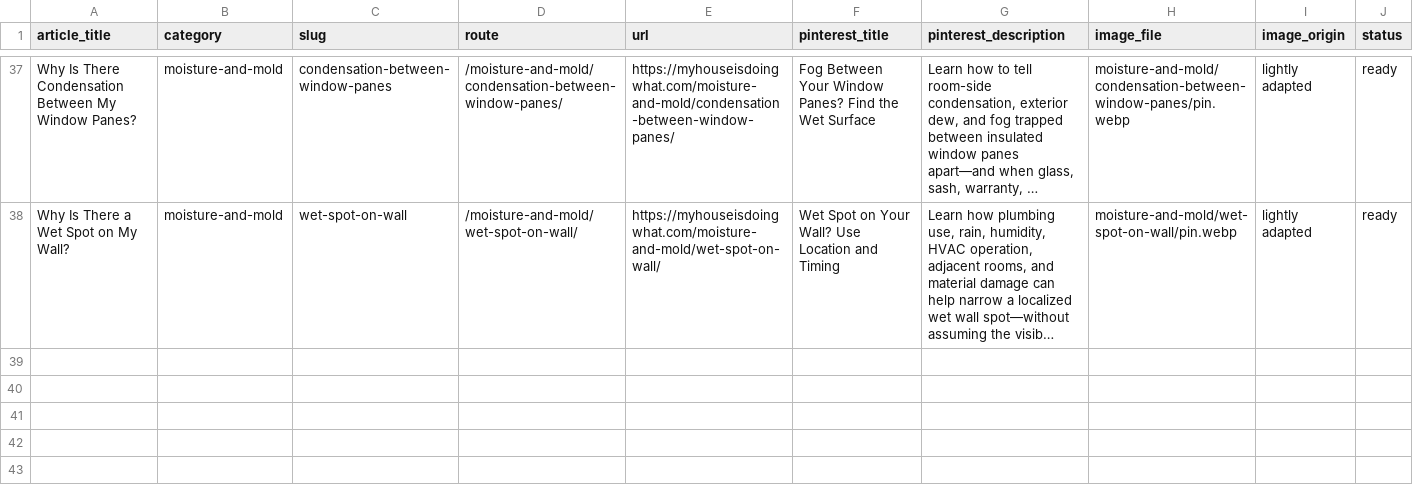
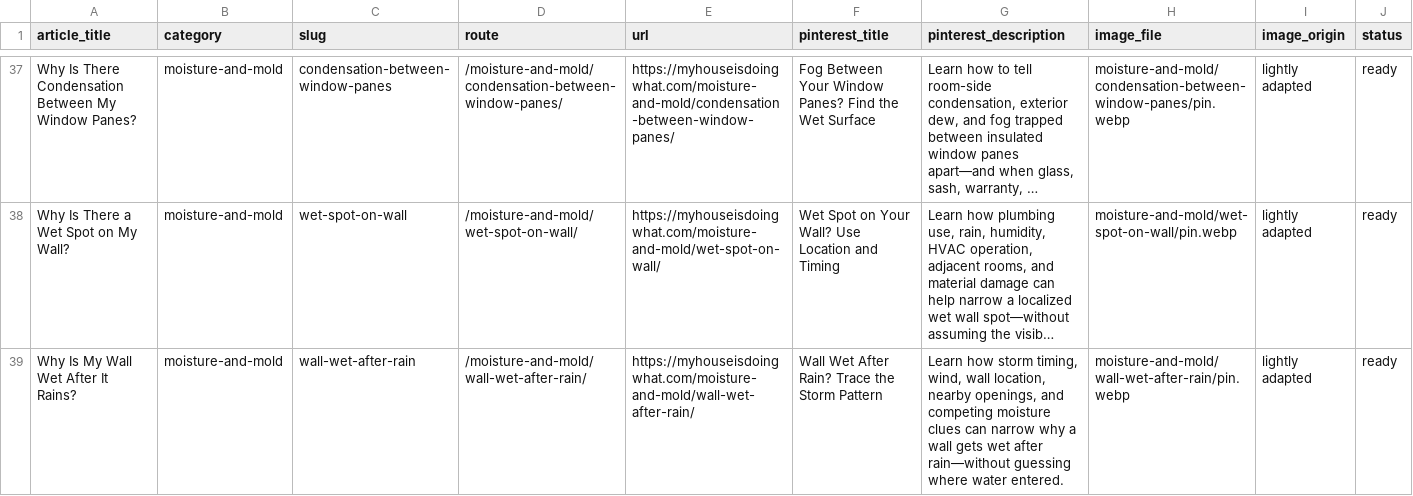
Before and after one commit to gageg123-de/housewise, a CSV file: content-deployment/pinterest-blog-content/index.csv, drawn as a sheet; only a part is shown, gaps mark what is left out; long unchanged cells end in …; the diff names each change by its address in the sheet, - before the commit and + after, or states it on an @@ line.

Commit message:
feat: add rain-related wall moisture guide

```diff
--- a/content-deployment/pinterest-blog-content/index.csv
+++ b/content-deployment/pinterest-blog-content/index.csv
+row 39: Why Is My Wall Wet After It Rains? | moisture-and-mold | wall-wet-after-rain | /moisture-and-mold/wall-wet-after-rain/ | https://myhouseisdoingwhat.com/moisture-and-mold/wall-wet-after-rain/ | Wall Wet After Rain? Trace the Storm Pattern | Learn how storm timing, wind, wall location, nearby openings, and competing moisture clues can narrow why a wall gets wet after rain—without guessing where water entered. | moisture-and-mold/wall-wet-after-rain/pin.webp | lightly adapted | ready
```
Also changed, not shown: content/topics.csv, 8 other files.
